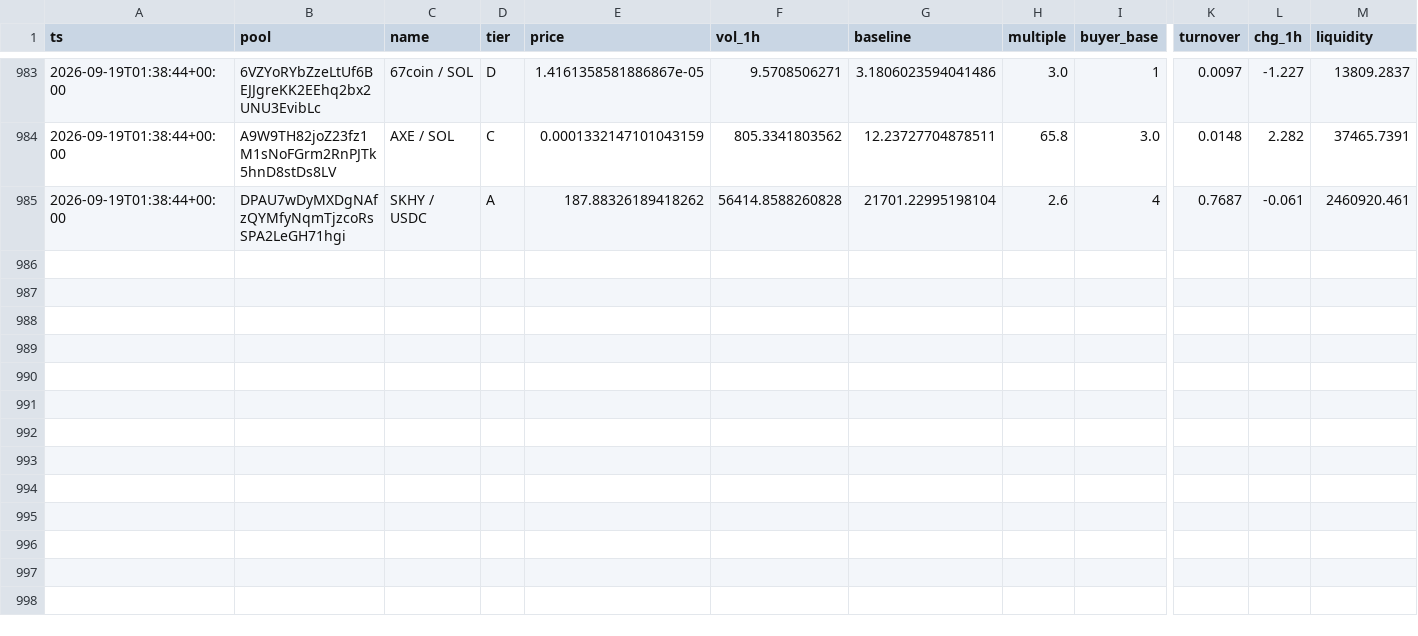
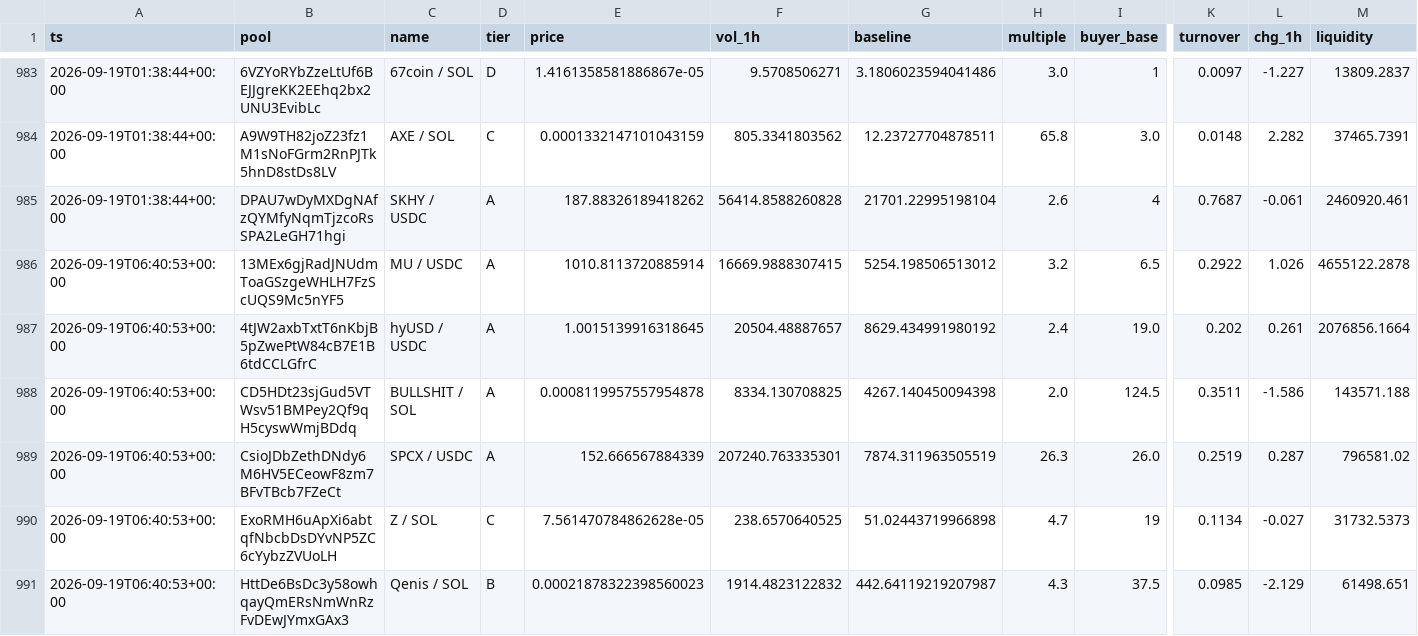
Before and after one commit to kennyasamoah/Kryptsig, a CSV file: observations.csv, drawn as a sheet; only a part is shown, gaps mark what is left out; rows hold the shown columns only; the diff names each change by its address in the sheet, - before the commit and + after, or states it on an @@ line.

```diff
--- a/observations.csv
+++ b/observations.csv
+row 986: 2026-09-19T06:40:53+00:00 | 13MEx6gjRadJNUdmToaGSzgeWHLH7FzScUQS9Mc5nYF5 | MU / USDC | A | 1010.8113720885914 | 16669.9888307415 | 5254.198506513012 | 3.2 | 6.5 | 0.2922 | 1.026 | 4655122.2878
+row 987: 2026-09-19T06:40:53+00:00 | 4tJW2axbTxtT6nKbjB5pZwePtW84cB7E1B6tdCCLGfrC | hyUSD / USDC | A | 1.0015139916318645 | 20504.48887657 | 8629.434991980192 | 2.4 | 19.0 | 0.202 | 0.261 | 2076856.1664
+row 988: 2026-09-19T06:40:53+00:00 | CD5HDt23sjGud5VTWsv51BMPey2Qf9qH5cyswWmjBDdq | BULLSHIT / SOL | A | 0.0008119957557954878 | 8334.130708825 | 4267.140450094398 | 2.0 | 124.5 | 0.3511 | -1.586 | 143571.188
+row 989: 2026-09-19T06:40:53+00:00 | CsioJDbZethDNdy6M6HV5ECeowF8zm7BFvTBcb7FZeCt | SPCX / USDC | A | 152.666567884339 | 207240.763335301 | 7874.311963505519 | 26.3 | 26.0 | 0.2519 | 0.287 | 796581.02
+row 990: 2026-09-19T06:40:53+00:00 | ExoRMH6uApXi6abtqfNbcbDsDYvNP5ZC6cYybzZVUoLH | Z / SOL | C | 7.561470784862628e-05 | 238.6570640525 | 51.02443719966898 | 4.7 | 19 | 0.1134 | -0.027 | 31732.5373
+row 991: 2026-09-19T06:40:53+00:00 | HttDe6BsDc3y58owhqayQmERsNmWnRzFvDEwJYmxGAx3 | Qenis / SOL | B | 0.00021878322398560023 | 1914.4823122832 | 442.64119219207987 | 4.3 | 37.5 | 0.0985 | -2.129 | 61498.651
```
Also changed, not shown: admitted.csv, 1 other file.
